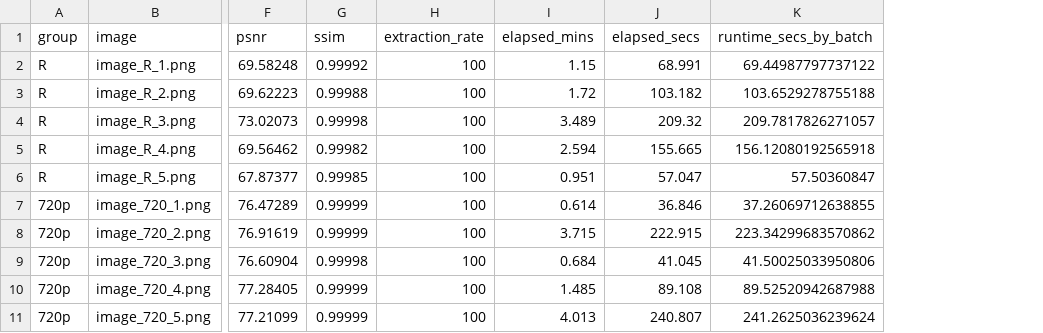
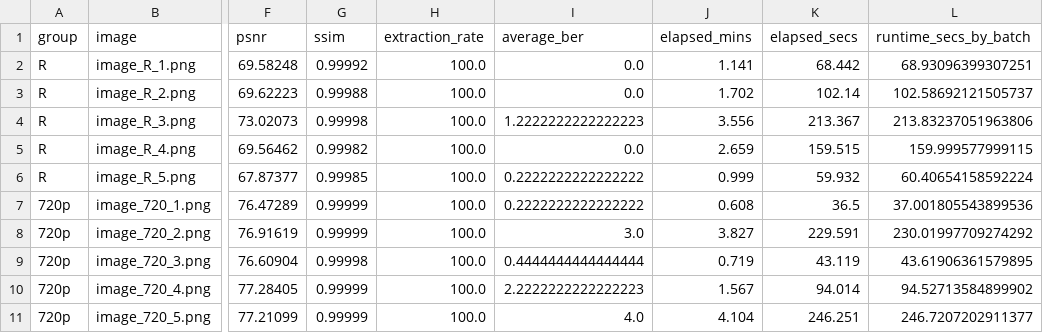
Before and after one commit to NikosVouronikos/Version_22, a CSV file: batch_results/per_image_results.csv, drawn as a sheet; only a part is shown, gaps mark what is left out; addresses are those after the commit; the diff covers the shown part only; the diff names each change by its address in the sheet, - before the commit and + after, or states it on an @@ line.

```diff
--- a/batch_results/per_image_results.csv
+++ b/batch_results/per_image_results.csv
+column I (average_ber), rows 2-11: 0.0 | 0.0 | 1.2222222222222223 | 0.0 | 0.2222222222222222 | 0.2222222222222222 | 3.0 | 0.4444444444444444 | 2.2222222222222223 | 4.0
-H2:H11 (extraction_rate): 100
+H2:H11 (extraction_rate): 100.0
-J2 (elapsed_mins): 1.15
+J2 (elapsed_mins): 1.141
-K2 (elapsed_secs): 68.991
+K2 (elapsed_secs): 68.442
-L2 (runtime_secs_by_batch): 69.44987797737122
+L2 (runtime_secs_by_batch): 68.93096399307251
-J3 (elapsed_mins): 1.72
+J3 (elapsed_mins): 1.702
-K3 (elapsed_secs): 103.182
+K3 (elapsed_secs): 102.14
-L3 (runtime_secs_by_batch): 103.6529278755188
+L3 (runtime_secs_by_batch): 102.58692121505737
-J4 (elapsed_mins): 3.489
+J4 (elapsed_mins): 3.556
-K4 (elapsed_secs): 209.32
+K4 (elapsed_secs): 213.367
-L4 (runtime_secs_by_batch): 209.7817826271057
+L4 (runtime_secs_by_batch): 213.83237051963806
-J5 (elapsed_mins): 2.594
+J5 (elapsed_mins): 2.659
-K5 (elapsed_secs): 155.665
+K5 (elapsed_secs): 159.515
-L5 (runtime_secs_by_batch): 156.12080192565918
+L5 (runtime_secs_by_batch): 159.999577999115
-J6 (elapsed_mins): 0.951
+J6 (elapsed_mins): 0.999
-K6 (elapsed_secs): 57.047
+K6 (elapsed_secs): 59.932
-L6 (runtime_secs_by_batch): 57.50360847
+L6 (runtime_secs_by_batch): 60.40654158592224
-J7 (elapsed_mins): 0.614
+J7 (elapsed_mins): 0.608
-K7 (elapsed_secs): 36.846
+K7 (elapsed_secs): 36.5
-L7 (runtime_secs_by_batch): 37.26069712638855
+L7 (runtime_secs_by_batch): 37.001805543899536
-J8 (elapsed_mins): 3.715
+J8 (elapsed_mins): 3.827
-K8 (elapsed_secs): 222.915
+K8 (elapsed_secs): 229.591
-L8 (runtime_secs_by_batch): 223.34299683570862
+L8 (runtime_secs_by_batch): 230.01997709274292
-J9 (elapsed_mins): 0.684
+J9 (elapsed_mins): 0.719
-K9 (elapsed_secs): 41.045
+K9 (elapsed_secs): 43.119
-L9 (runtime_secs_by_batch): 41.50025033950806
+L9 (runtime_secs_by_batch): 43.61906361579895
-J10 (elapsed_mins): 1.485
+J10 (elapsed_mins): 1.567
-K10 (elapsed_secs): 89.108
+K10 (elapsed_secs): 94.014
-L10 (runtime_secs_by_batch): 89.52520942687988
+L10 (runtime_secs_by_batch): 94.52713584899902
-J11 (elapsed_mins): 4.013
+J11 (elapsed_mins): 4.104
-K11 (elapsed_secs): 240.807
+K11 (elapsed_secs): 246.251
-L11 (runtime_secs_by_batch): 241.2625036239624
+L11 (runtime_secs_by_batch): 246.7207202911377
```
Also changed, not shown: 73 edited cells elsewhere in this file, batch_results/group_summary.csv, 30 other files.
